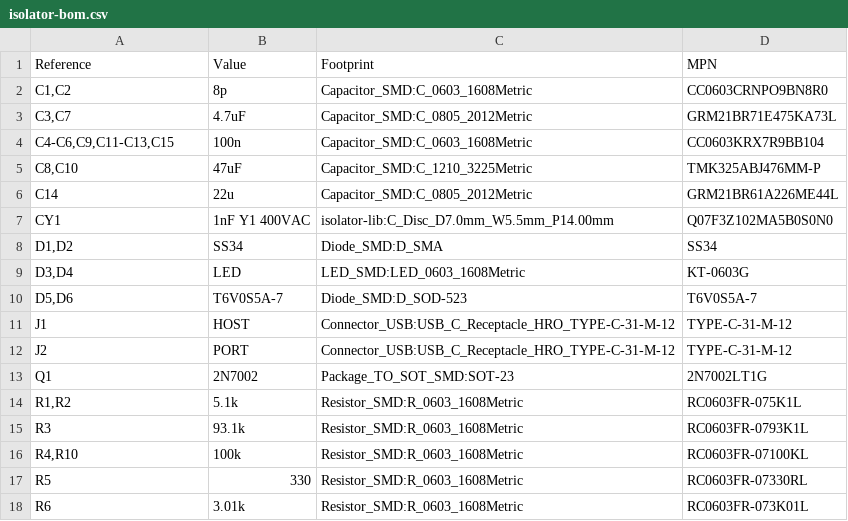
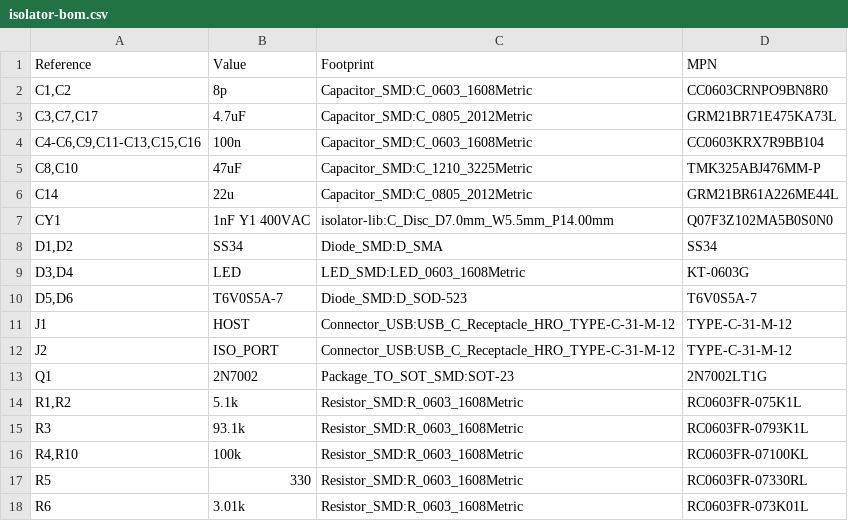
Before and after one commit to alxgmpr/adum4165-isolator, a CSV file: isolator-bom.csv, drawn as a sheet; only a part is shown.

```diff
--- a/isolator-bom.csv
+++ b/isolator-bom.csv
@@ -2,4 +2,4 @@
 "C1,C2","8p","Capacitor_SMD:C_0603_1608Metric","CC0603CRNPO9BN8R0"
-"C3,C7","4.7uF","Capacitor_SMD:C_0805_2012Metric","GRM21BR71E475KA73L"
-"C4-C6,C9,C11-C13,C15","100n","Capacitor_SMD:C_0603_1608Metric","CC0603KRX7R9BB104"
+"C3,C7,C17","4.7uF","Capacitor_SMD:C_0805_2012Metric","GRM21BR71E475KA73L"
+"C4-C6,C9,C11-C13,C15,C16","100n","Capacitor_SMD:C_0603_1608Metric","CC0603KRX7R9BB104"
 "C8,C10","47uF","Capacitor_SMD:C_1210_3225Metric","TMK325ABJ476MM-P"
@@ -11,3 +11,3 @@
 "J1","HOST","Connector_USB:USB_C_Receptacle_HRO_TYPE-C-31-M-12","TYPE-C-31-M-12"
-"J2","PORT","Connector_USB:USB_C_Receptacle_HRO_TYPE-C-31-M-12","TYPE-C-31-M-12"
+"J2","ISO_PORT","Connector_USB:USB_C_Receptacle_HRO_TYPE-C-31-M-12","TYPE-C-31-M-12"
 "Q1","2N7002","Package_TO_SOT_SMD:SOT-23","2N7002LT1G"
```
Also changed, not shown: 1 other file.
